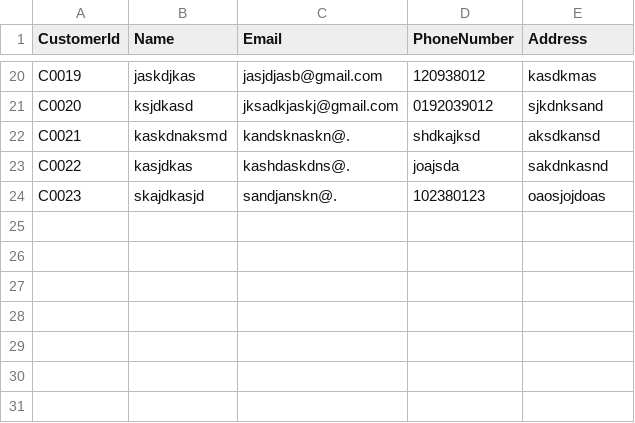
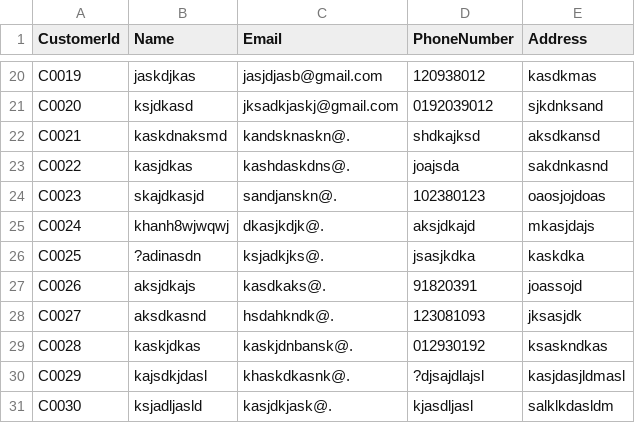
Before and after one commit to MinhHuy128/OnlineOrder, a CSV file: CSVs/customer.csv, drawn as a sheet; only a part is shown, gaps mark what is left out; the diff names each change by its address in the sheet, - before the commit and + after, or states it on an @@ line.

```diff
--- a/CSVs/customer.csv
+++ b/CSVs/customer.csv
+row 25: C0024 | khanh8wjwqwj | dkasjkdjk@. | aksjdkajd | mkasjdajs
+row 26: C0025 | ?adinasdn | ksjadkjks@. | jsasjkdka | kaskdka
+row 27: C0026 | aksjdkajs | kasdkaks@. | 91820391 | joassojd
+row 28: C0027 | aksdkasnd | hsdahkndk@. | 123081093 | jksasjdk
+row 29: C0028 | kaskjdkas | kaskjdnbansk@. | 012930192 | ksaskndkas
+row 30: C0029 | kajsdkjdasl | khaskdkasnk@. | ?djsajdlajsl | kasjdasjldmasl
+row 31: C0030 | ksjadljasld | kasjdkjask@. | kjasdljasl | salklkdasldm
```
Also changed, not shown: 3 other files.
